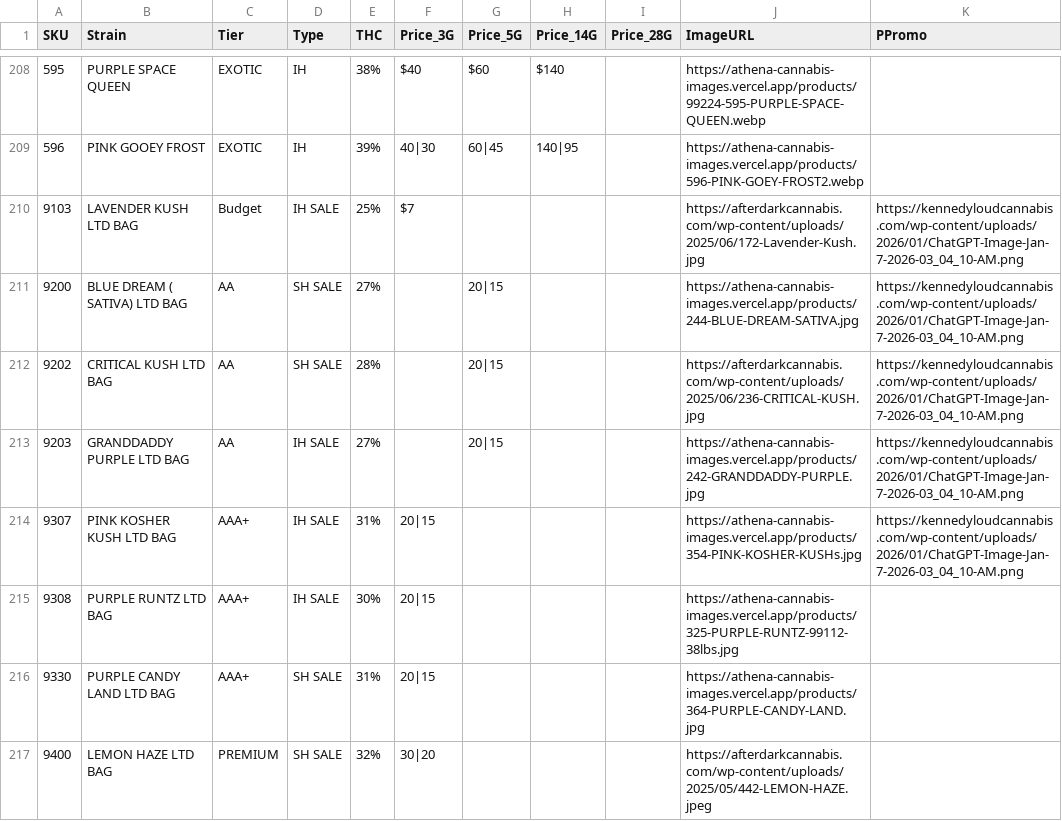
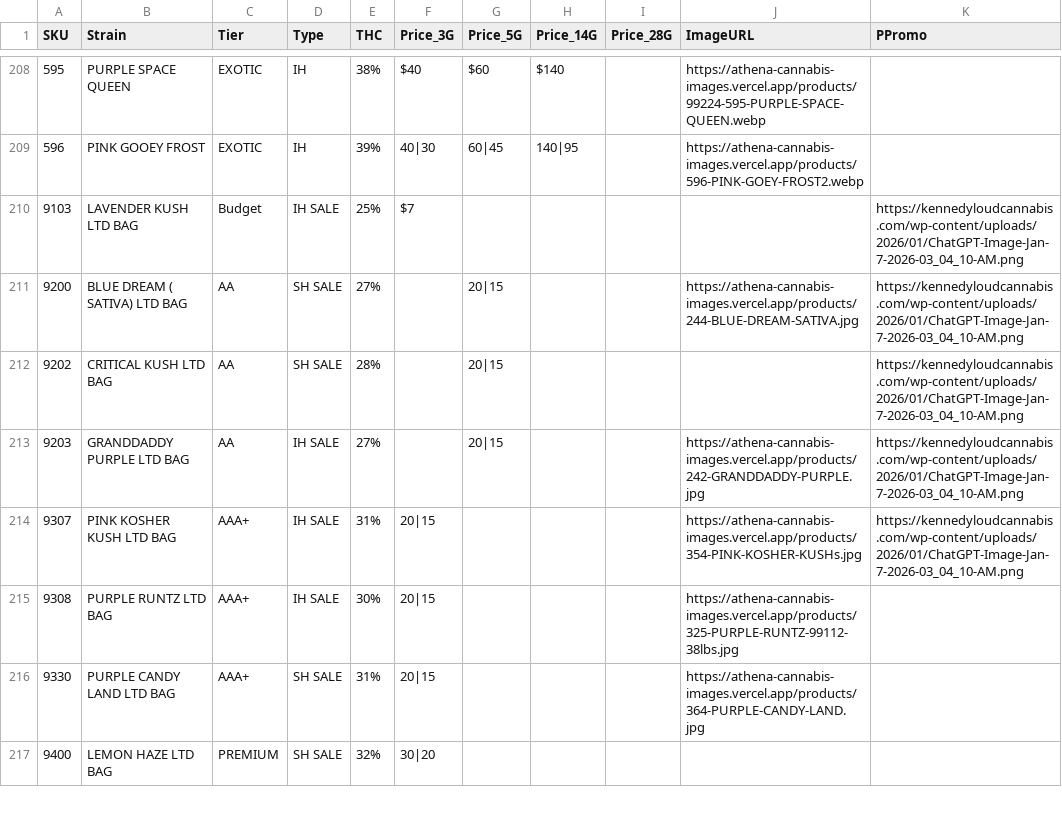
Before and after one commit to athenashopvn888/st-clair-cannabis, a CSV file: FLOWERS_LIVE.csv, drawn as a sheet; only a part is shown, gaps mark what is left out; the diff covers the shown part only.

```diff
--- a/FLOWERS_LIVE.csv
+++ b/FLOWERS_LIVE.csv
@@ -209,5 +209,5 @@
 596,PINK GOOEY FROST ,EXOTIC,IH,39%,40|30,60|45,140|95,,https://athena-cannabis-images.vercel.app/products/596-PINK-GOEY-FROST2.webp,
-9103,LAVENDER KUSH   LTD BAG,Budget,IH SALE,25%,$7,,,,https://afterdarkcannabis.com/wp-content/uploads/2025/06/172-Lavender-Kush.jpg,https://kennedyloudcannabis.com/wp-content/uploads/2026/01/ChatGPT-Image-Jan-7-2026-03_04_10-AM.png
+9103,LAVENDER KUSH   LTD BAG,Budget,IH SALE,25%,$7,,,,,https://kennedyloudcannabis.com/wp-content/uploads/2026/01/ChatGPT-Image-Jan-7-2026-03_04_10-AM.png
 9200,BLUE DREAM ( SATIVA) LTD BAG,AA,SH SALE,27%,,20|15,,,https://athena-cannabis-images.vercel.app/products/244-BLUE-DREAM-SATIVA.jpg,https://kennedyloudcannabis.com/wp-content/uploads/2026/01/ChatGPT-Image-Jan-7-2026-03_04_10-AM.png
-9202,CRITICAL KUSH LTD BAG,AA,SH SALE,28%,,20|15,,,https://afterdarkcannabis.com/wp-content/uploads/2025/06/236-CRITICAL-KUSH.jpg,https://kennedyloudcannabis.com/wp-content/uploads/2026/01/ChatGPT-Image-Jan-7-2026-03_04_10-AM.png
+9202,CRITICAL KUSH LTD BAG,AA,SH SALE,28%,,20|15,,,,https://kennedyloudcannabis.com/wp-content/uploads/2026/01/ChatGPT-Image-Jan-7-2026-03_04_10-AM.png
 9203,GRANDDADDY PURPLE LTD BAG,AA,IH SALE,27%,,20|15,,,https://athena-cannabis-images.vercel.app/products/242-GRANDDADDY-PURPLE.jpg,https://kennedyloudcannabis.com/wp-content/uploads/2026/01/ChatGPT-Image-Jan-7-2026-03_04_10-AM.png
@@ -216,2 +216,2 @@
 9330,PURPLE CANDY LAND LTD BAG,AAA+,SH SALE,31%,20|15,,,,https://athena-cannabis-images.vercel.app/products/364-PURPLE-CANDY-LAND.jpg,
-9400,LEMON HAZE LTD BAG,PREMIUM,SH SALE,32%,30|20,,,,https://afterdarkcannabis.com/wp-content/uploads/2025/05/442-LEMON-HAZE.jpeg,
+9400,LEMON HAZE LTD BAG,PREMIUM,SH SALE,32%,30|20,,,,,
```
Also changed, not shown: 11 edited cells elsewhere in this file, ITEMS_LIVE.csv, 7 other files.
